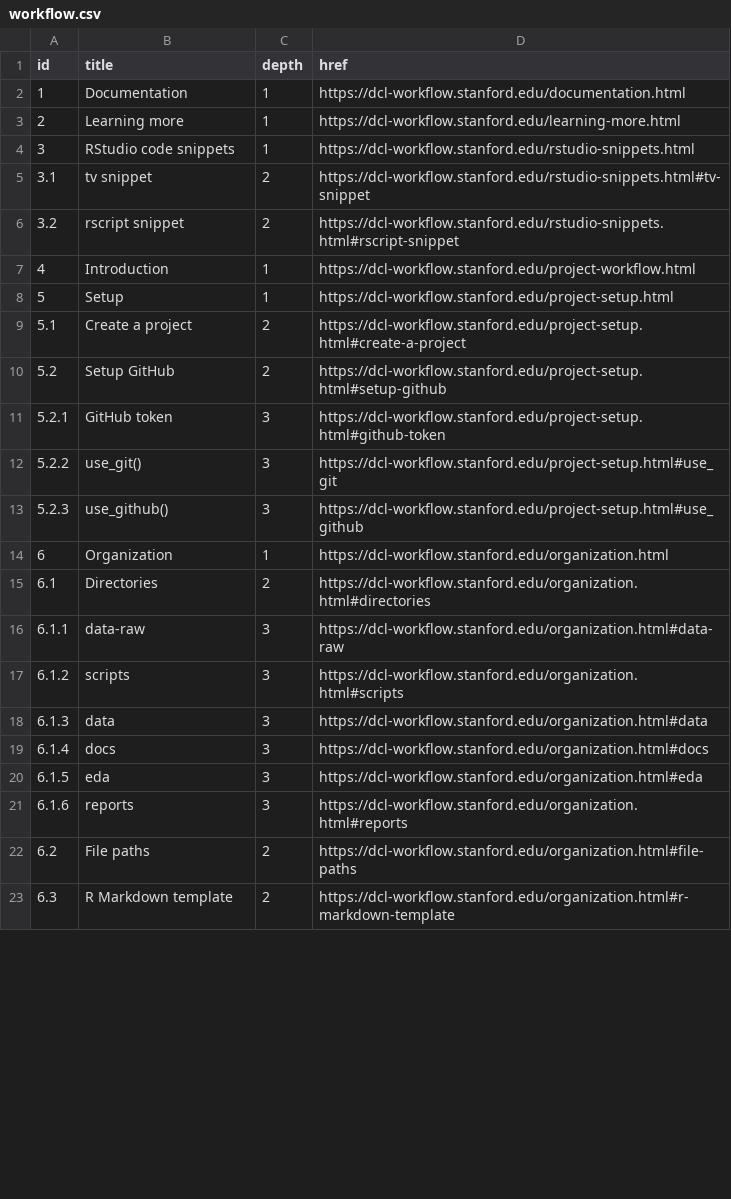
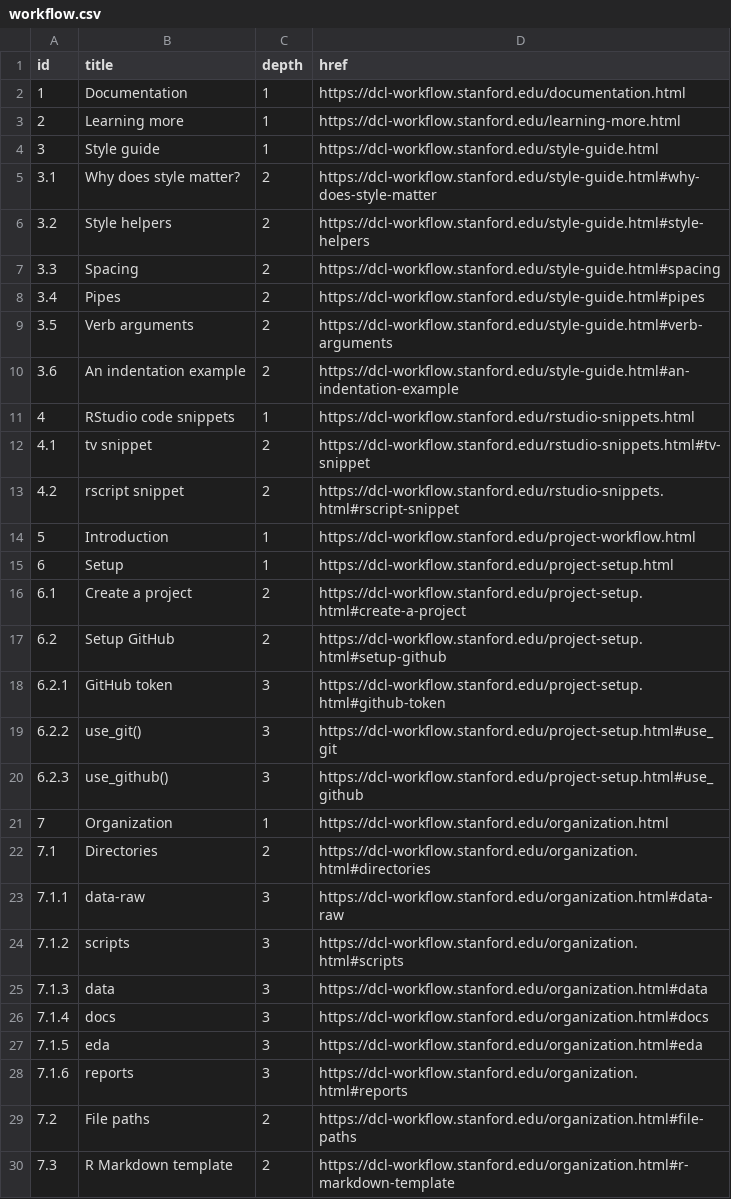
Before and after one commit to dcl-docs/curriculum, a CSV file: data-raw/workflow.csv, drawn as a sheet; only a part is shown; the diff covers the shown part only.

Commit message:
Update Workflow links

```diff
--- a/data-raw/workflow.csv
+++ b/data-raw/workflow.csv
@@ -3,21 +3,28 @@ id,title,depth,href
 2,Learning more,1,https://dcl-workflow.stanford.edu/learning-more.html
-3,RStudio code snippets,1,https://dcl-workflow.stanford.edu/rstudio-snippets.html
-3.1,tv snippet,2,https://dcl-workflow.stanford.edu/rstudio-snippets.html#tv-snippet
-3.2,rscript snippet,2,https://dcl-workflow.stanford.edu/rstudio-snippets.html#rscript-snippet
-4,Introduction,1,https://dcl-workflow.stanford.edu/project-workflow.html
-5,Setup,1,https://dcl-workflow.stanford.edu/project-setup.html
-5.1,Create a project,2,https://dcl-workflow.stanford.edu/project-setup.html#create-a-project
-5.2,Setup GitHub,2,https://dcl-workflow.stanford.edu/project-setup.html#setup-github
-5.2.1,GitHub token,3,https://dcl-workflow.stanford.edu/project-setup.html#github-token
-5.2.2,use_git(),3,https://dcl-workflow.stanford.edu/project-setup.html#use_git
-5.2.3,use_github(),3,https://dcl-workflow.stanford.edu/project-setup.html#use_github
-6,Organization,1,https://dcl-workflow.stanford.edu/organization.html
-6.1,Directories,2,https://dcl-workflow.stanford.edu/organization.html#directories
-6.1.1,data-raw,3,https://dcl-workflow.stanford.edu/organization.html#data-raw
-6.1.2,scripts,3,https://dcl-workflow.stanford.edu/organization.html#scripts
-6.1.3,data,3,https://dcl-workflow.stanford.edu/organization.html#data
-6.1.4,docs,3,https://dcl-workflow.stanford.edu/organization.html#docs
-6.1.5,eda,3,https://dcl-workflow.stanford.edu/organization.html#eda
-6.1.6,reports,3,https://dcl-workflow.stanford.edu/organization.html#reports
-6.2,File paths,2,https://dcl-workflow.stanford.edu/organization.html#file-paths
-6.3,R Markdown template,2,https://dcl-workflow.stanford.edu/organization.html#r-markdown-template
+3,Style guide,1,https://dcl-workflow.stanford.edu/style-guide.html
+3.1,Why does style matter?,2,https://dcl-workflow.stanford.edu/style-guide.html#why-does-style-matter
+3.2,Style helpers,2,https://dcl-workflow.stanford.edu/style-guide.html#style-helpers
+3.3,Spacing,2,https://dcl-workflow.stanford.edu/style-guide.html#spacing
+3.4,Pipes,2,https://dcl-workflow.stanford.edu/style-guide.html#pipes
+3.5,Verb arguments,2,https://dcl-workflow.stanford.edu/style-guide.html#verb-arguments
+3.6,An indentation example,2,https://dcl-workflow.stanford.edu/style-guide.html#an-indentation-example
+4,RStudio code snippets,1,https://dcl-workflow.stanford.edu/rstudio-snippets.html
+4.1,tv snippet,2,https://dcl-workflow.stanford.edu/rstudio-snippets.html#tv-snippet
+4.2,rscript snippet,2,https://dcl-workflow.stanford.edu/rstudio-snippets.html#rscript-snippet
+5,Introduction,1,https://dcl-workflow.stanford.edu/project-workflow.html
+6,Setup,1,https://dcl-workflow.stanford.edu/project-setup.html
+6.1,Create a project,2,https://dcl-workflow.stanford.edu/project-setup.html#create-a-project
+6.2,Setup GitHub,2,https://dcl-workflow.stanford.edu/project-setup.html#setup-github
+6.2.1,GitHub token,3,https://dcl-workflow.stanford.edu/project-setup.html#github-token
+6.2.2,use_git(),3,https://dcl-workflow.stanford.edu/project-setup.html#use_git
+6.2.3,use_github(),3,https://dcl-workflow.stanford.edu/project-setup.html#use_github
+7,Organization,1,https://dcl-workflow.stanford.edu/organization.html
+7.1,Directories,2,https://dcl-workflow.stanford.edu/organization.html#directories
+7.1.1,data-raw,3,https://dcl-workflow.stanford.edu/organization.html#data-raw
+7.1.2,scripts,3,https://dcl-workflow.stanford.edu/organization.html#scripts
+7.1.3,data,3,https://dcl-workflow.stanford.edu/organization.html#data
+7.1.4,docs,3,https://dcl-workflow.stanford.edu/organization.html#docs
+7.1.5,eda,3,https://dcl-workflow.stanford.edu/organization.html#eda
+7.1.6,reports,3,https://dcl-workflow.stanford.edu/organization.html#reports
+7.2,File paths,2,https://dcl-workflow.stanford.edu/organization.html#file-paths
+7.3,R Markdown template,2,https://dcl-workflow.stanford.edu/organization.html#r-markdown-template
```
Also changed, not shown: 6 added rows, 13 removed rows and 39 edited cells elsewhere in this file, 9 other files.
